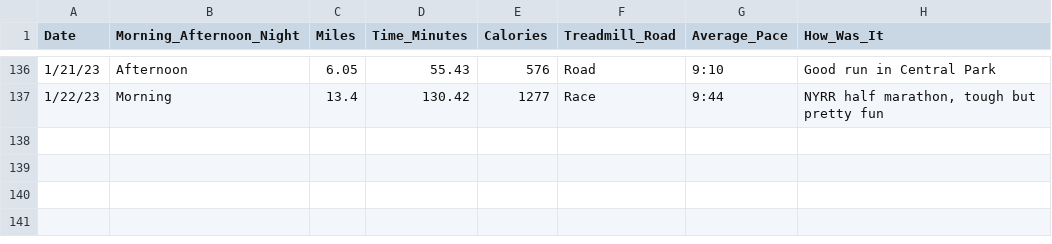
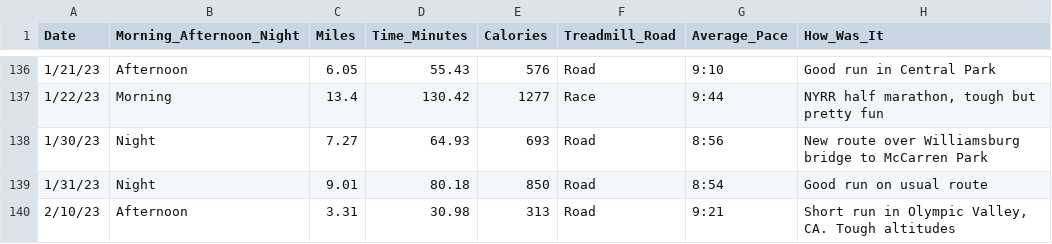
Before and after one commit to sara-venkatraman/Running, a CSV file: RunningData.csv, drawn as a sheet; only a part is shown, gaps mark what is left out.

```diff
--- a/RunningData.csv
+++ b/RunningData.csv
@@ -137 +137,4 @@
 1/22/23,Morning,13.4,130.42,1277,Race,9:44,"NYRR half marathon, tough but pretty fun"
+1/30/23,Night,7.27,64.93,693,Road,8:56,New route over Williamsburg bridge to McCarren Park
+1/31/23,Night,9.01,80.18,850,Road,8:54,Good run on usual route
+2/10/23,Afternoon,3.31,30.98,313,Road,9:21,"Short run in Olympic Valley, CA. Tough altitudes"
```
Also changed, not shown: 2 other files.
